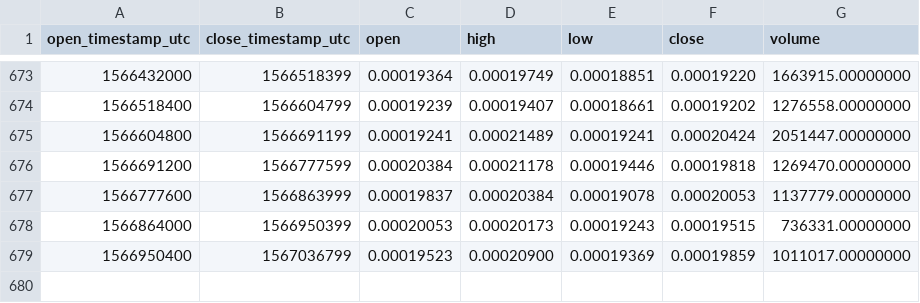
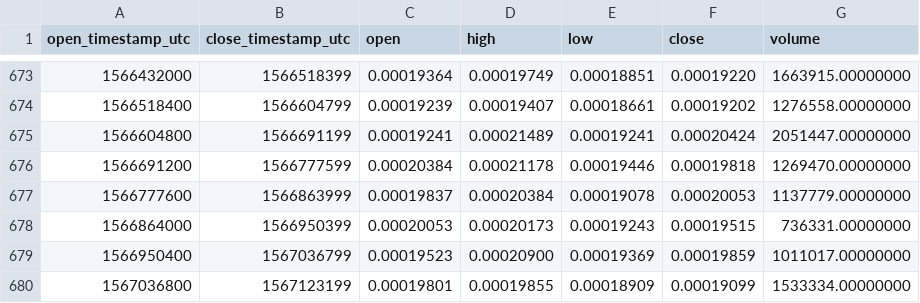
Before and after one commit to cryptobigbro/binance-LRCETH, a CSV file: binance-LRCETH-1d.csv, drawn as a sheet; only a part is shown, gaps mark what is left out; the diff names each change by its address in the sheet, - before the commit and + after, or states it on an @@ line.

Commit message:
Update OHLCV data.

```diff
--- a/binance-LRCETH-1d.csv
+++ b/binance-LRCETH-1d.csv
+row 680: 1567036800 | 1567123199 | 0.00019801 | 0.00019855 | 0.00018909 | 0.00019099 | 1533334.00000000
```
Also changed, not shown: 1 other file.
